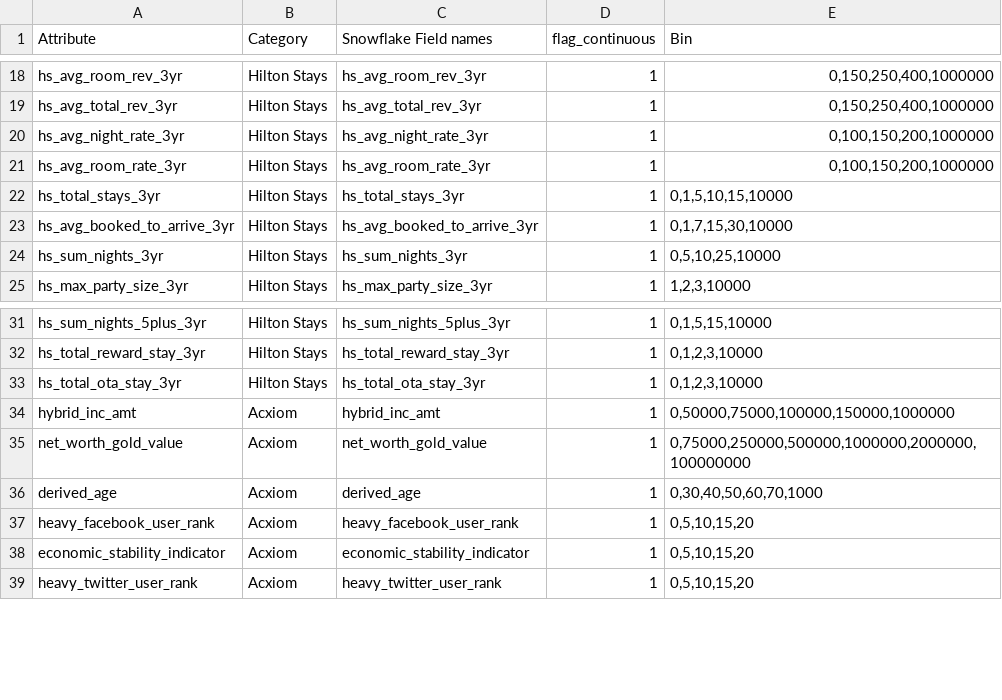
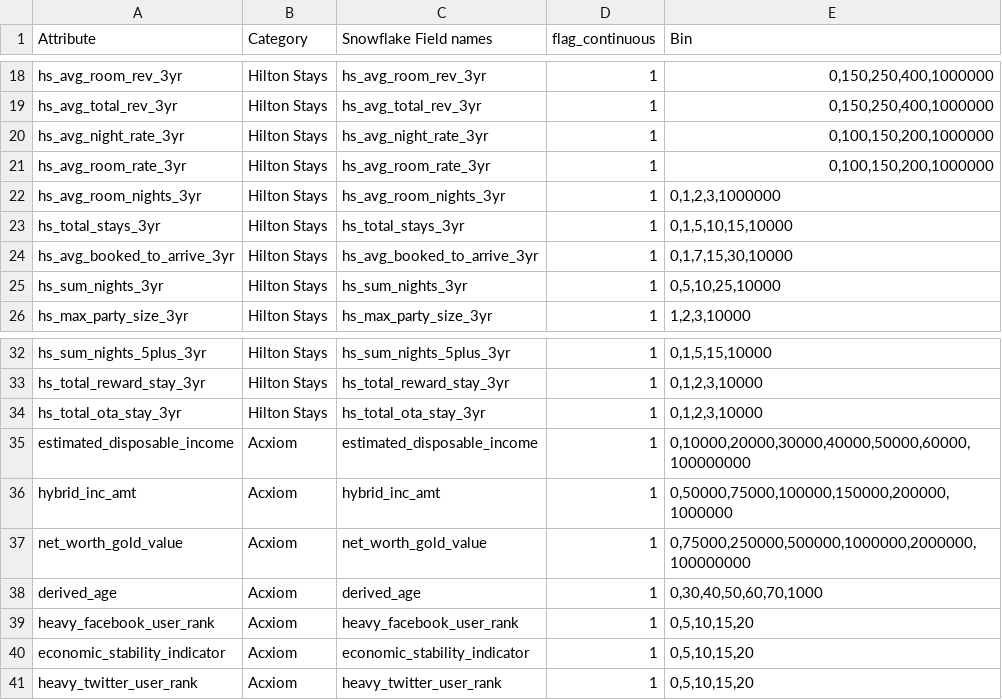
Before and after one commit to abhiramgopalb360/Snapshot2.0, a CSV file: Data/HGV_VIP_attributes_binning.csv, drawn as a sheet; only a part is shown, gaps mark what is left out.

```diff
--- a/Data/HGV_VIP_attributes_binning.csv
+++ b/Data/HGV_VIP_attributes_binning.csv
@@ -21,2 +21,3 @@ hs_avg_night_rate_3yr,Hilton Stays,hs_avg_night_rate_3yr,1,"0,100,150,200,100000
 hs_avg_room_rate_3yr,Hilton Stays,hs_avg_room_rate_3yr,1,"0,100,150,200,1000000"
+hs_avg_room_nights_3yr,Hilton Stays,hs_avg_room_nights_3yr,1,"0,1,2,3,1000000"
 hs_total_stays_3yr,Hilton Stays,hs_total_stays_3yr,1,"0,1,5,10,15,10000"
@@ -33,3 +34,4 @@ hs_total_reward_stay_3yr,Hilton Stays,hs_total_reward_stay_3yr,1,"0,1,2,3,10000"
 hs_total_ota_stay_3yr,Hilton Stays,hs_total_ota_stay_3yr,1,"0,1,2,3,10000"
-hybrid_inc_amt,Acxiom,hybrid_inc_amt,1,"0,50000,75000,100000,150000,1000000"
+estimated_disposable_income,Acxiom,estimated_disposable_income,1,"0,10000,20000,30000,40000,50000,60000,100000000"
+hybrid_inc_amt,Acxiom,hybrid_inc_amt,1,"0,50000,75000,100000,150000,200000,1000000"
 net_worth_gold_value,Acxiom,net_worth_gold_value,1,"0,75000,250000,500000,1000000,2000000,100000000"
```
Also changed, not shown: 5 other files.
